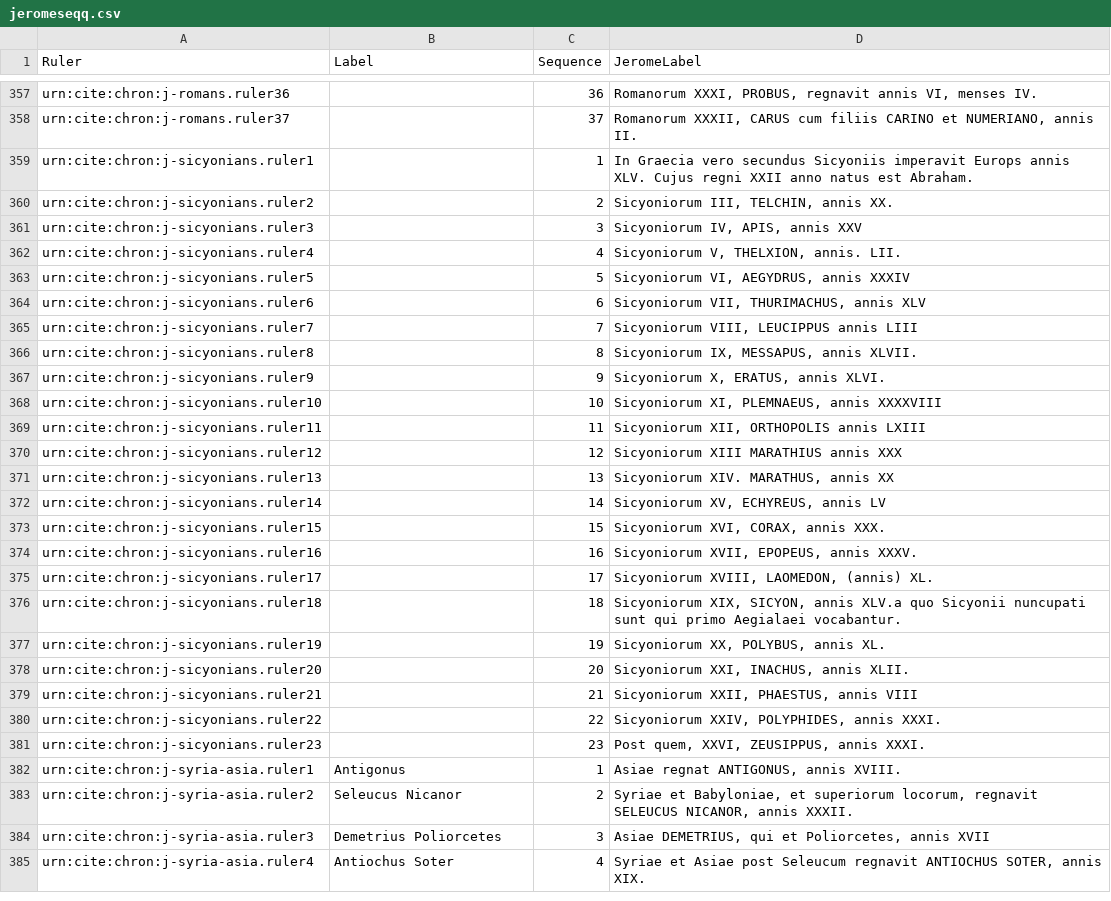
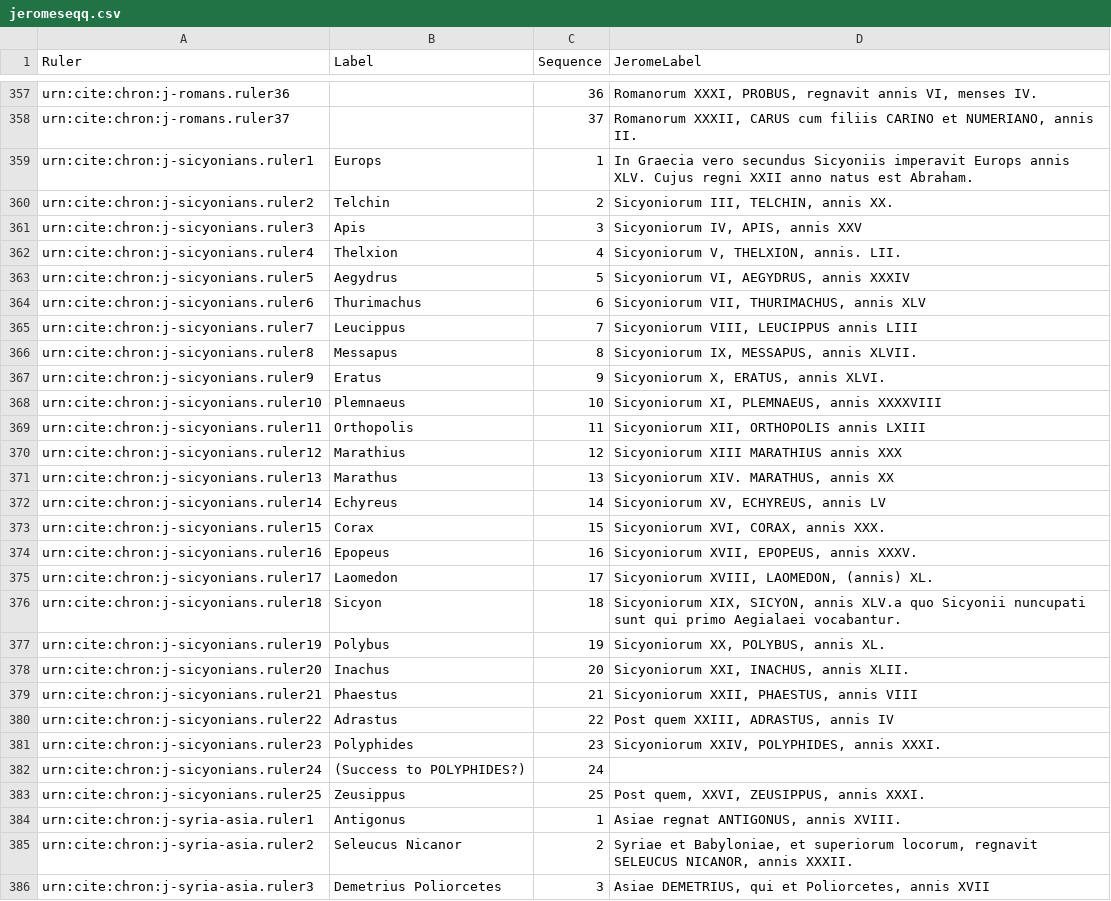
Before and after one commit to neelsmith/chronicles, a CSV file: collections/jeromeseqq.csv, drawn as a sheet; only a part is shown, gaps mark what is left out; the shorter side is filled out with more unchanged rows.

Commit message:
Filum for Sicyon.

```diff
--- a/collections/jeromeseqq.csv
+++ b/collections/jeromeseqq.csv
@@ -358,25 +358,27 @@ urn:cite:chron:j-romans.ruler36,,36,"Romanorum XXXI, PROBUS, regnavit annis VI,
 urn:cite:chron:j-romans.ruler37,,37,"Romanorum XXXII, CARUS cum filiis CARINO et NUMERIANO, annis II."
-urn:cite:chron:j-sicyonians.ruler1,,1,"In Graecia vero secundus Sicyoniis imperavit Europs annis XLV. Cujus regni XXII anno natus est Abraham."
-urn:cite:chron:j-sicyonians.ruler2,,2,"Sicyoniorum III, TELCHIN, annis XX."
-urn:cite:chron:j-sicyonians.ruler3,,3,"Sicyoniorum IV, APIS, annis XXV"
-urn:cite:chron:j-sicyonians.ruler4,,4,"Sicyoniorum V, THELXION, annis. LII."
-urn:cite:chron:j-sicyonians.ruler5,,5,"Sicyoniorum VI, AEGYDRUS, annis XXXIV"
-urn:cite:chron:j-sicyonians.ruler6,,6,"Sicyoniorum VII, THURIMACHUS, annis XLV"
-urn:cite:chron:j-sicyonians.ruler7,,7,"Sicyoniorum VIII, LEUCIPPUS annis LIII"
-urn:cite:chron:j-sicyonians.ruler8,,8,"Sicyoniorum IX, MESSAPUS, annis XLVII."
-urn:cite:chron:j-sicyonians.ruler9,,9,"Sicyoniorum X, ERATUS, annis XLVI."
-urn:cite:chron:j-sicyonians.ruler10,,10,"Sicyoniorum XI, PLEMNAEUS, annis XXXXVIII"
-urn:cite:chron:j-sicyonians.ruler11,,11,"Sicyoniorum XII, ORTHOPOLIS annis LXIII"
-urn:cite:chron:j-sicyonians.ruler12,,12,"Sicyoniorum XIII MARATHIUS annis XXX"
-urn:cite:chron:j-sicyonians.ruler13,,13,"Sicyoniorum XIV. MARATHUS, annis XX"
-urn:cite:chron:j-sicyonians.ruler14,,14,"Sicyoniorum XV, ECHYREUS, annis LV"
-urn:cite:chron:j-sicyonians.ruler15,,15,"Sicyoniorum XVI, CORAX, annis XXX."
-urn:cite:chron:j-sicyonians.ruler16,,16,"Sicyoniorum XVII, EPOPEUS, annis XXXV."
-urn:cite:chron:j-sicyonians.ruler17,,17,"Sicyoniorum XVIII, LAOMEDON, (annis) XL."
-urn:cite:chron:j-sicyonians.ruler18,,18,"Sicyoniorum XIX, SICYON, annis XLV.a quo Sicyonii nuncupati sunt qui primo Aegialaei vocabantur."
-urn:cite:chron:j-sicyonians.ruler19,,19,"Sicyoniorum XX, POLYBUS, annis XL."
-urn:cite:chron:j-sicyonians.ruler20,,20,"Sicyoniorum XXI, INACHUS, annis XLII."
-urn:cite:chron:j-sicyonians.ruler21,,21,"Sicyoniorum XXII, PHAESTUS, annis VIII"
-urn:cite:chron:j-sicyonians.ruler22,,22,"Sicyoniorum XXIV, POLYPHIDES, annis XXXI."
-urn:cite:chron:j-sicyonians.ruler23,,23,"Post quem, XXVI, ZEUSIPPUS, annis XXXI."
+urn:cite:chron:j-sicyonians.ruler1,Europs,1,"In Graecia vero secundus Sicyoniis imperavit Europs annis XLV. Cujus regni XXII anno natus est Abraham."
+urn:cite:chron:j-sicyonians.ruler2,Telchin,2,"Sicyoniorum III, TELCHIN, annis XX."
+urn:cite:chron:j-sicyonians.ruler3,Apis,3,"Sicyoniorum IV, APIS, annis XXV"
+urn:cite:chron:j-sicyonians.ruler4,Thelxion,4,"Sicyoniorum V, THELXION, annis. LII."
+urn:cite:chron:j-sicyonians.ruler5,Aegydrus,5,"Sicyoniorum VI, AEGYDRUS, annis XXXIV"
+urn:cite:chron:j-sicyonians.ruler6,Thurimachus,6,"Sicyoniorum VII, THURIMACHUS, annis XLV"
+urn:cite:chron:j-sicyonians.ruler7,Leucippus,7,"Sicyoniorum VIII, LEUCIPPUS annis LIII"
+urn:cite:chron:j-sicyonians.ruler8,Messapus,8,"Sicyoniorum IX, MESSAPUS, annis XLVII."
+urn:cite:chron:j-sicyonians.ruler9,Eratus,9,"Sicyoniorum X, ERATUS, annis XLVI."
+urn:cite:chron:j-sicyonians.ruler10,Plemnaeus,10,"Sicyoniorum XI, PLEMNAEUS, annis XXXXVIII"
+urn:cite:chron:j-sicyonians.ruler11,Orthopolis,11,"Sicyoniorum XII, ORTHOPOLIS annis LXIII"
+urn:cite:chron:j-sicyonians.ruler12,Marathius,12,"Sicyoniorum XIII MARATHIUS annis XXX"
+urn:cite:chron:j-sicyonians.ruler13,Marathus,13,"Sicyoniorum XIV. MARATHUS, annis XX"
+urn:cite:chron:j-sicyonians.ruler14,Echyreus,14,"Sicyoniorum XV, ECHYREUS, annis LV"
+urn:cite:chron:j-sicyonians.ruler15,Corax,15,"Sicyoniorum XVI, CORAX, annis XXX."
+urn:cite:chron:j-sicyonians.ruler16,Epopeus,16,"Sicyoniorum XVII, EPOPEUS, annis XXXV."
+urn:cite:chron:j-sicyonians.ruler17,Laomedon,17,"Sicyoniorum XVIII, LAOMEDON, (annis) XL."
+urn:cite:chron:j-sicyonians.ruler18,Sicyon,18,"Sicyoniorum XIX, SICYON, annis XLV.a quo Sicyonii nuncupati sunt qui primo Aegialaei vocabantur."
+urn:cite:chron:j-sicyonians.ruler19,Polybus,19,"Sicyoniorum XX, POLYBUS, annis XL."
+urn:cite:chron:j-sicyonians.ruler20,Inachus,20,"Sicyoniorum XXI, INACHUS, annis XLII."
+urn:cite:chron:j-sicyonians.ruler21,Phaestus,21,"Sicyoniorum XXII, PHAESTUS, annis VIII"
+urn:cite:chron:j-sicyonians.ruler22,Adrastus,22,"Post quem XXIII, ADRASTUS, annis IV"
+urn:cite:chron:j-sicyonians.ruler23,Polyphides,23,"Sicyoniorum XXIV, POLYPHIDES, annis XXXI."
+urn:cite:chron:j-sicyonians.ruler24,(Success to POLYPHIDES?),24,""
+urn:cite:chron:j-sicyonians.ruler25,Zeusippus,25,"Post quem, XXVI, ZEUSIPPUS, annis XXXI."
 urn:cite:chron:j-syria-asia.ruler1,Antigonus,1,"Asiae regnat ANTIGONUS, annis XVIII."
```
